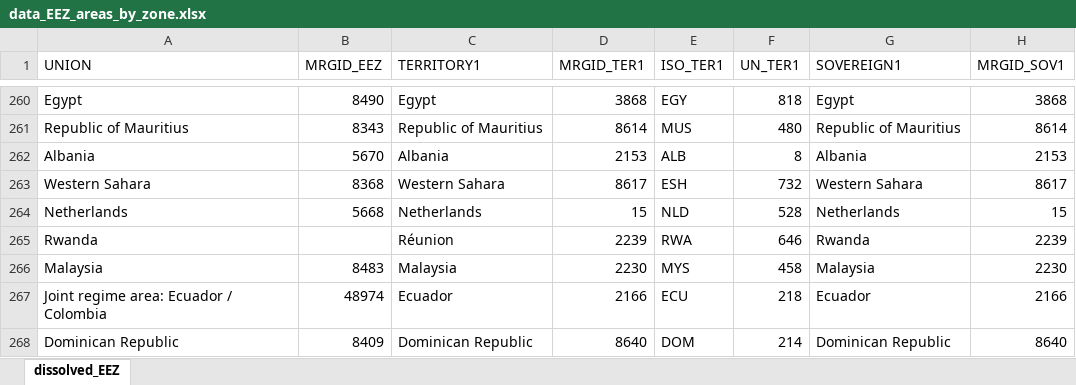
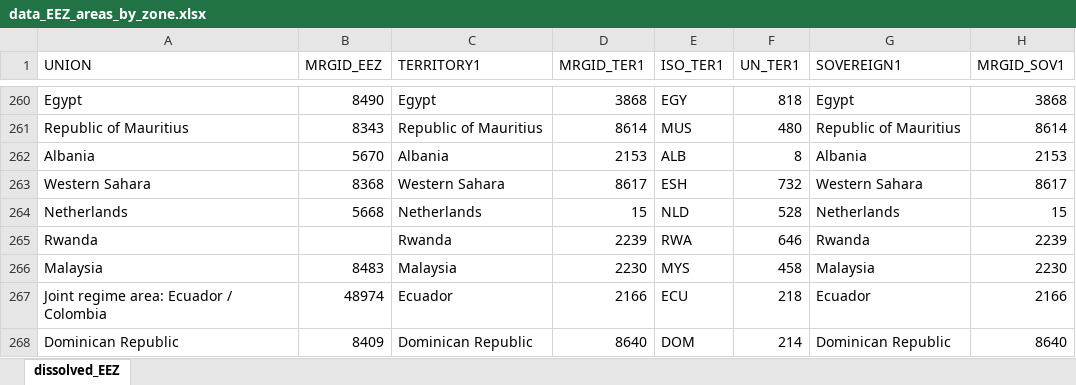
Before and after one commit to aurvl/bcw-paper-2025, an Excel workbook: data_source/shp/data_EEZ_areas_by_zone.xlsx, sheet dissolved_EEZ, drawn as a sheet; only a part is shown, gaps mark what is left out; values as stored, in another font and other column widths than the file's, no borders; the diff names each change by its address in the sheet, - before the commit and + after, or states it on an @@ line.

```diff
--- a/data_source/shp/data_EEZ_areas_by_zone.xlsx (sheet dissolved_EEZ)
+++ b/data_source/shp/data_EEZ_areas_by_zone.xlsx (sheet dissolved_EEZ)
-C265 (TERRITORY1): Réunion
+C265 (TERRITORY1): Rwanda
```
Also changed, not shown: 16 other files.
